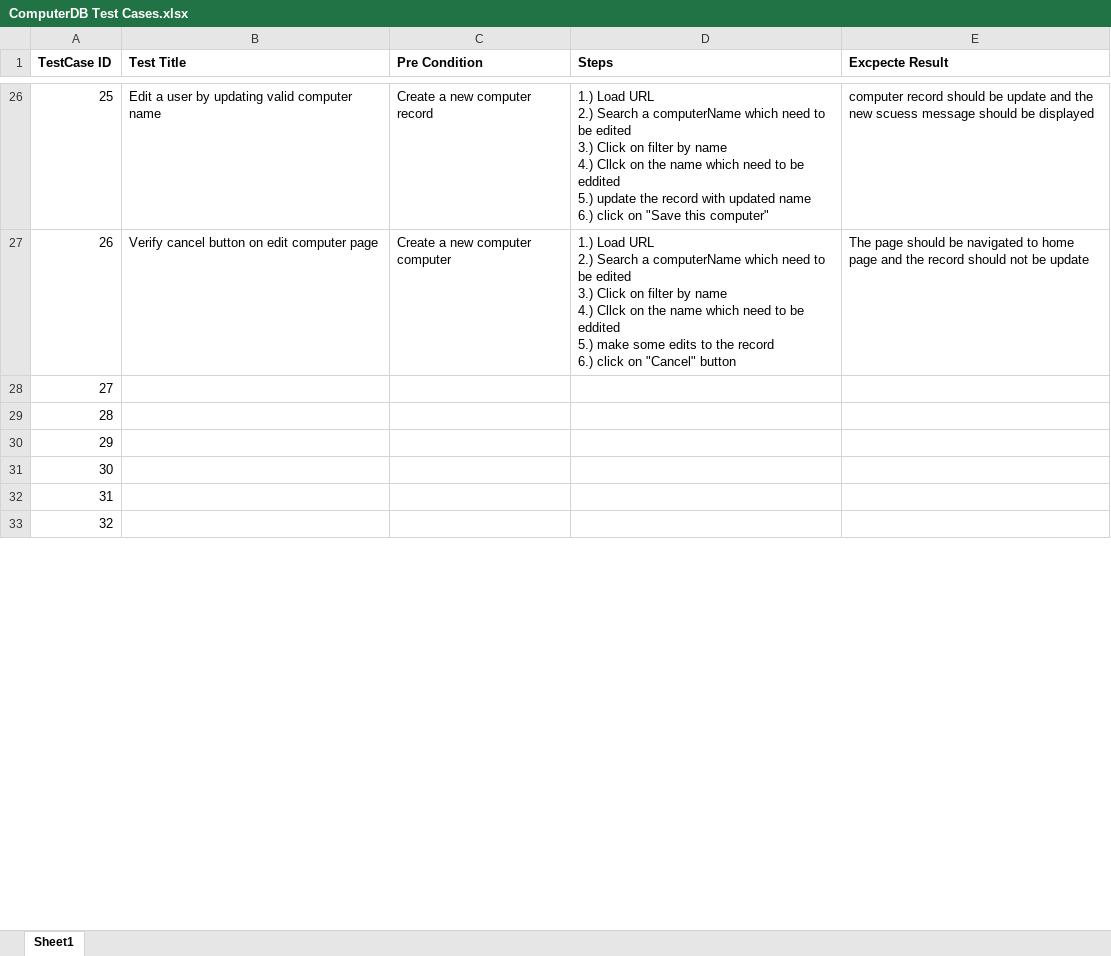
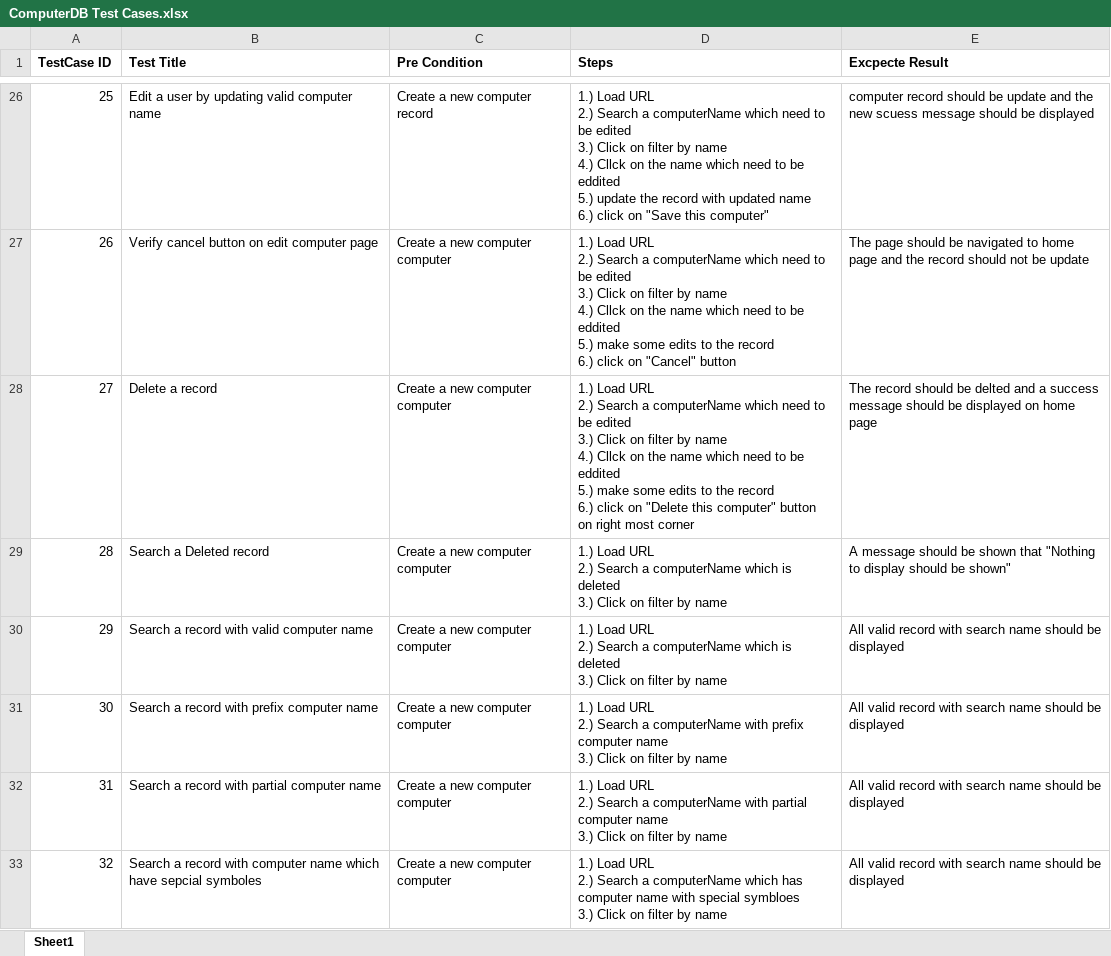
Before and after one commit to sunnyg522/Netflix, an Excel workbook: ComputerDB Test Cases.xlsx, sheet Sheet1, drawn as a sheet; only a part is shown, gaps mark what is left out; values as stored, in another font and other column widths than the file's, no borders; ↵ is a line break in a cell; the diff covers the shown part only; the diff names each change by its address in the sheet, - before the commit and + after, or states it on an @@ line.

Commit message:
Adding Manual test cases for computer DB

```diff
--- a/ComputerDB Test Cases.xlsx (sheet Sheet1)
+++ b/ComputerDB Test Cases.xlsx (sheet Sheet1)
-B28 (Test Title): (empty)
+B28 (Test Title): Delete a record
-C28:C33 (Pre Condition): (empty)
+C28:C33 (Pre Condition): Create a new computer computer
-D28 (Steps): (empty)
+D28 (Steps): 1.) Load URL ↵ 2.) Search a computerName which need to be edited ↵ 3.) Click on filter by name ↵ 4.) Cllck on the name which need to be eddited ↵ 5.) make some edits to the record ↵ 6.) click on "Delete this computer" button on right most corner
-E28 (Excpecte Result): (empty)
+E28 (Excpecte Result): The record should be delted and a success message should be displayed on home page
-B29 (Test Title): (empty)
+B29 (Test Title): Search a Deleted record
-D29:D30 (Steps): (empty)
+D29:D30 (Steps): 1.) Load URL ↵ 2.) Search a computerName which is deleted ↵ 3.) Click on filter by name
-E29 (Excpecte Result): (empty)
+E29 (Excpecte Result): A message should be shown that "Nothing to display should be shown"
-B30 (Test Title): (empty)
+B30 (Test Title): Search a record with valid computer name
-E30:E33 (Excpecte Result): (empty)
+E30:E33 (Excpecte Result): All valid record with search name should be displayed
-B31 (Test Title): (empty)
+B31 (Test Title): Search a record with prefix computer name
-D31 (Steps): (empty)
+D31 (Steps): 1.) Load URL ↵ 2.) Search a computerName with prefix computer name ↵ 3.) Click on filter by name
-B32 (Test Title): (empty)
+B32 (Test Title): Search a record with partial computer name
-D32 (Steps): (empty)
+D32 (Steps): 1.) Load URL ↵ 2.) Search a computerName with partial computer name ↵ 3.) Click on filter by name
-B33 (Test Title): (empty)
+B33 (Test Title): Search a record with computer name which have sepcial symboles
-D33 (Steps): (empty)
+D33 (Steps): 1.) Load URL ↵ 2.) Search a computerName which has computer name with special symbloes ↵ 3.) Click on filter by name
```
Also changed, not shown: 20 edited cells elsewhere in this sheet.
